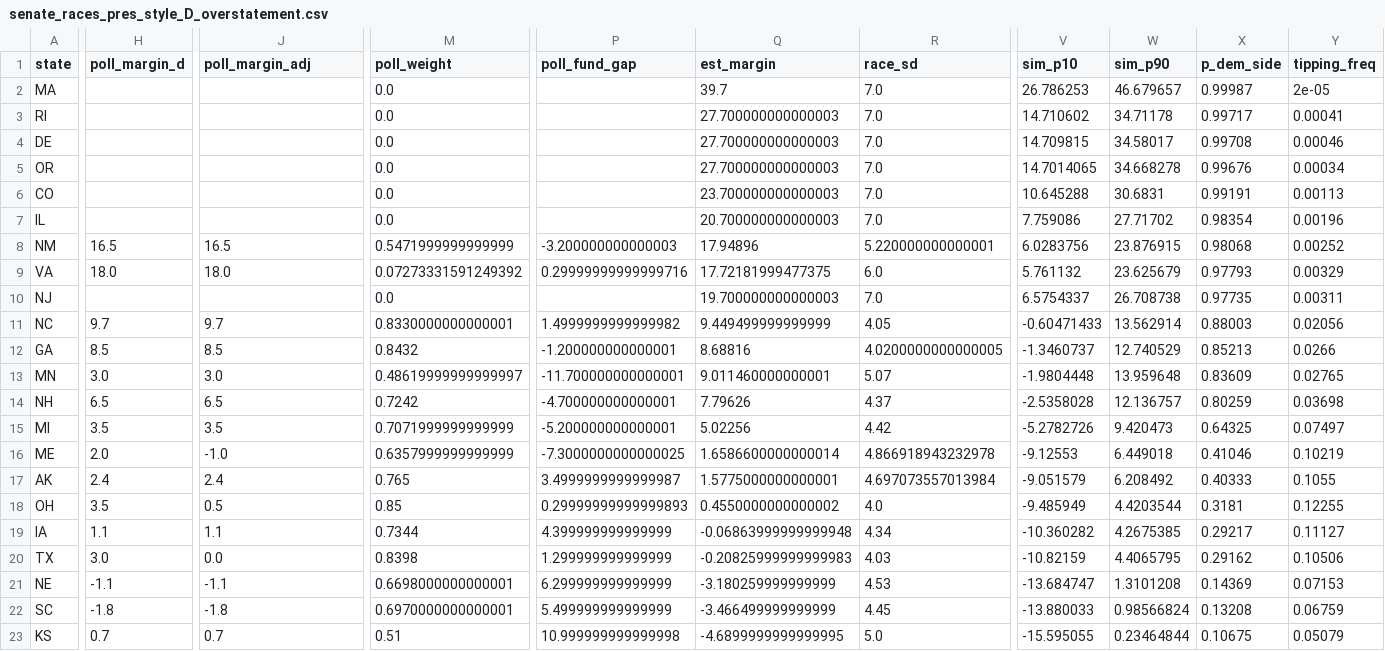
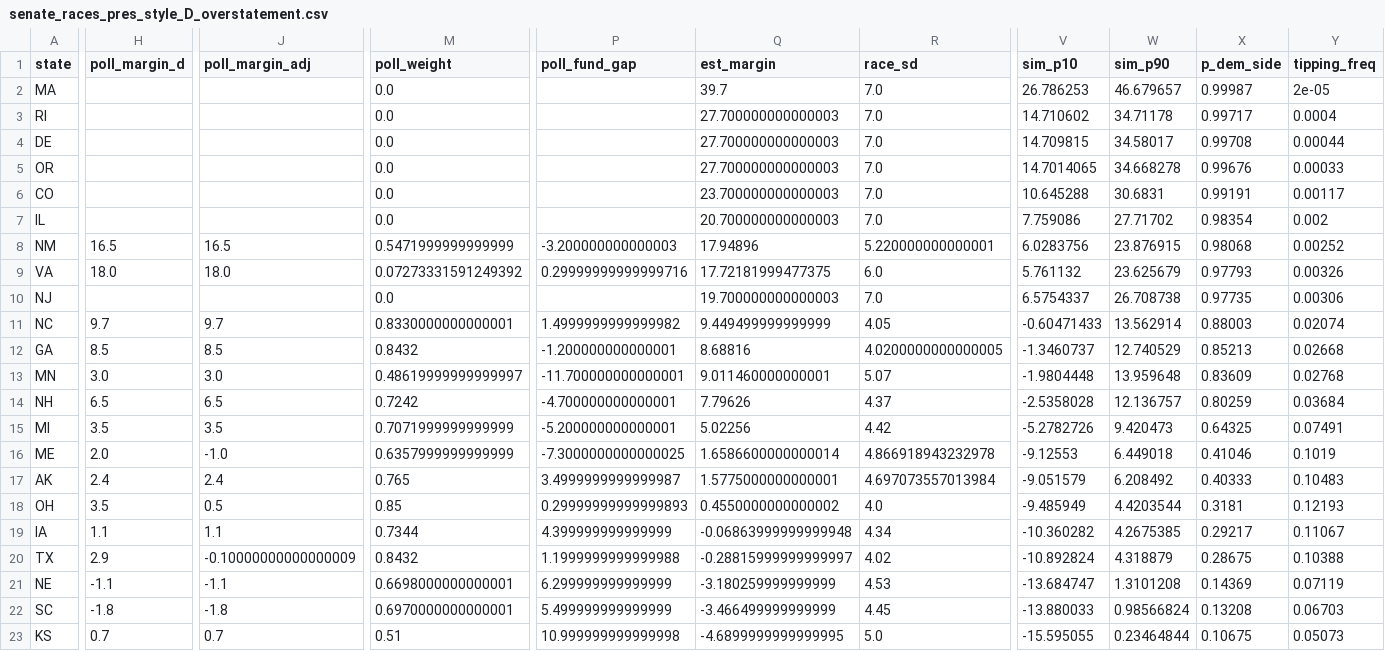
Before and after one commit to AppleLamps/grokbot-election, a CSV file: model/output/senate_races_pres_style_D_overstatement.csv, drawn as a sheet; only a part is shown, gaps mark what is left out; the diff covers the shown part only; the diff names each change by its address in the sheet, - before the commit and + after, or states it on an @@ line.

```diff
--- a/model/output/senate_races_pres_style_D_overstatement.csv
+++ b/model/output/senate_races_pres_style_D_overstatement.csv
-Y3 (tipping_freq): 0.00041
+Y3 (tipping_freq): 0.0004
-Y4 (tipping_freq): 0.00046
+Y4 (tipping_freq): 0.00044
-Y5 (tipping_freq): 0.00034
+Y5 (tipping_freq): 0.00033
-Y6 (tipping_freq): 0.00113
+Y6 (tipping_freq): 0.00117
-Y7 (tipping_freq): 0.00196
+Y7 (tipping_freq): 0.002
-Y9 (tipping_freq): 0.00329
+Y9 (tipping_freq): 0.00326
-Y10 (tipping_freq): 0.00311
+Y10 (tipping_freq): 0.00306
-Y11 (tipping_freq): 0.02056
+Y11 (tipping_freq): 0.02074
-Y12 (tipping_freq): 0.0266
+Y12 (tipping_freq): 0.02668
-Y13 (tipping_freq): 0.02765
+Y13 (tipping_freq): 0.02768
-Y14 (tipping_freq): 0.03698
+Y14 (tipping_freq): 0.03684
-Y15 (tipping_freq): 0.07497
+Y15 (tipping_freq): 0.07491
-Y16 (tipping_freq): 0.10219
+Y16 (tipping_freq): 0.1019
-Y17 (tipping_freq): 0.1055
+Y17 (tipping_freq): 0.10483
-Y18 (tipping_freq): 0.12255
+Y18 (tipping_freq): 0.12193
-Y19 (tipping_freq): 0.11127
+Y19 (tipping_freq): 0.11067
-H20 (poll_margin_d): 3.0
+H20 (poll_margin_d): 2.9
-J20 (poll_margin_adj): 0.0
+J20 (poll_margin_adj): -0.10000000000000009
-M20 (poll_weight): 0.8398
+M20 (poll_weight): 0.8432
-P20 (poll_fund_gap): 1.299999999999999
+P20 (poll_fund_gap): 1.1999999999999988
-Q20 (est_margin): -0.20825999999999983
+Q20 (est_margin): -0.28815999999999997
-R20 (race_sd): 4.03
+R20 (race_sd): 4.02
-V20 (sim_p10): -10.82159
+V20 (sim_p10): -10.892824
-W20 (sim_p90): 4.4065795
+W20 (sim_p90): 4.318879
-X20 (p_dem_side): 0.29162
+X20 (p_dem_side): 0.28675
-Y20 (tipping_freq): 0.10506
+Y20 (tipping_freq): 0.10388
-Y21 (tipping_freq): 0.07153
+Y21 (tipping_freq): 0.07119
-Y22 (tipping_freq): 0.06759
+Y22 (tipping_freq): 0.06703
-Y23 (tipping_freq): 0.05079
+Y23 (tipping_freq): 0.05073
```
Also changed, not shown: 1 added row, 1 removed row and 18 edited cells elsewhere in this file, model/data/senate_races.csv, model/output/governor_race_probabilities_all_scenarios.csv, 29 other files.
